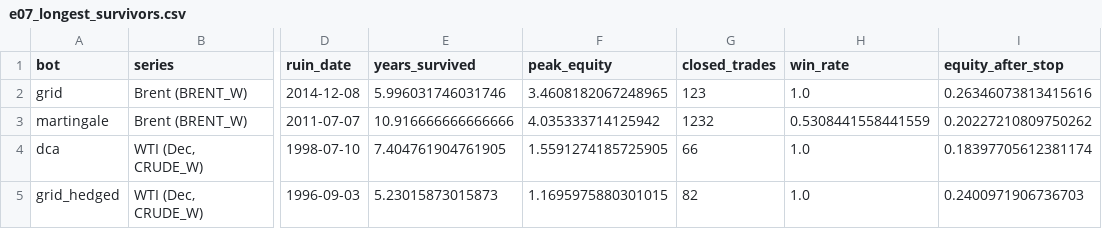
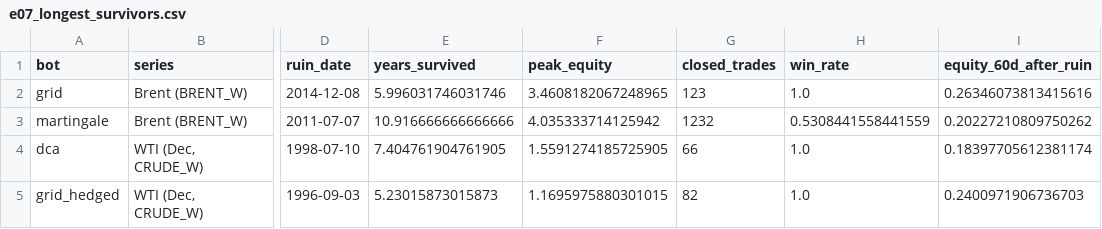
Before and after one commit to rom-wix/pages, a CSV file: oil-trading-research/results/e07_longest_survivors.csv, drawn as a sheet; only a part is shown, gaps mark what is left out; the diff names each change by its address in the sheet, - before the commit and + after, or states it on an @@ line.

```diff
--- a/oil-trading-research/results/e07_longest_survivors.csv
+++ b/oil-trading-research/results/e07_longest_survivors.csv
-I1: equity_after_stop
+I1: equity_60d_after_ruin
```
Also changed, not shown: oil-trading-research/results/e04_summary_table.csv, oil-trading-research/results/e08_port_bootstrap.csv, 14 other files.
